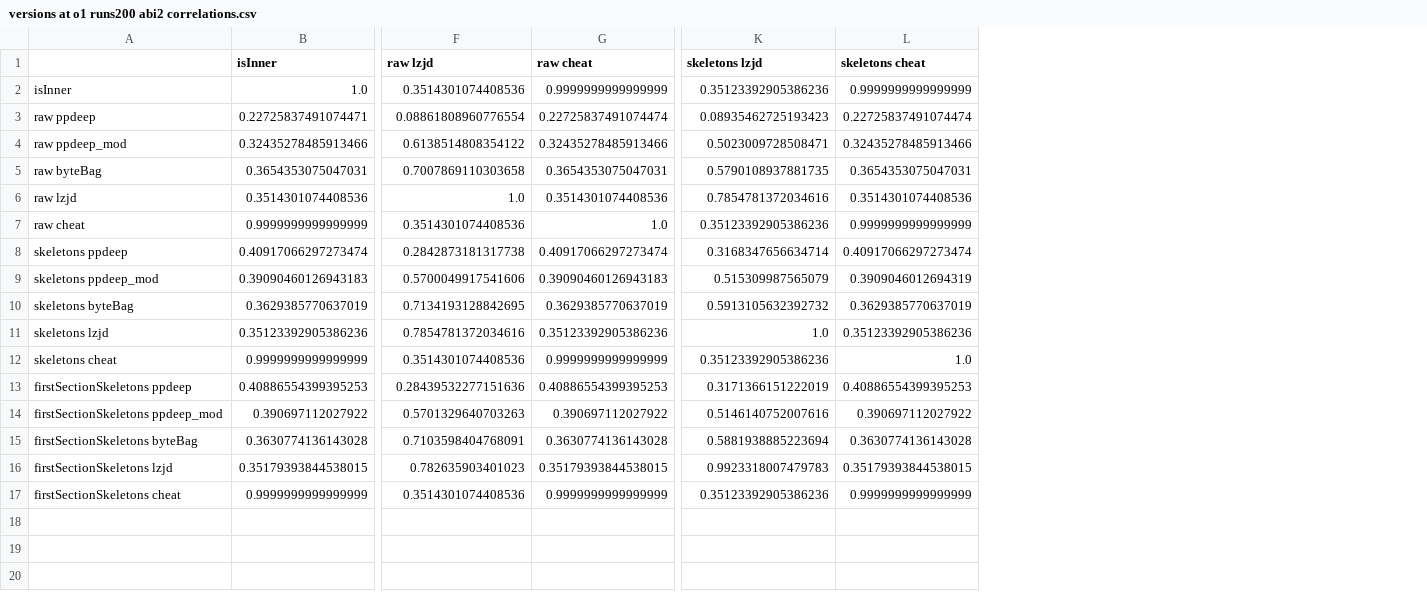
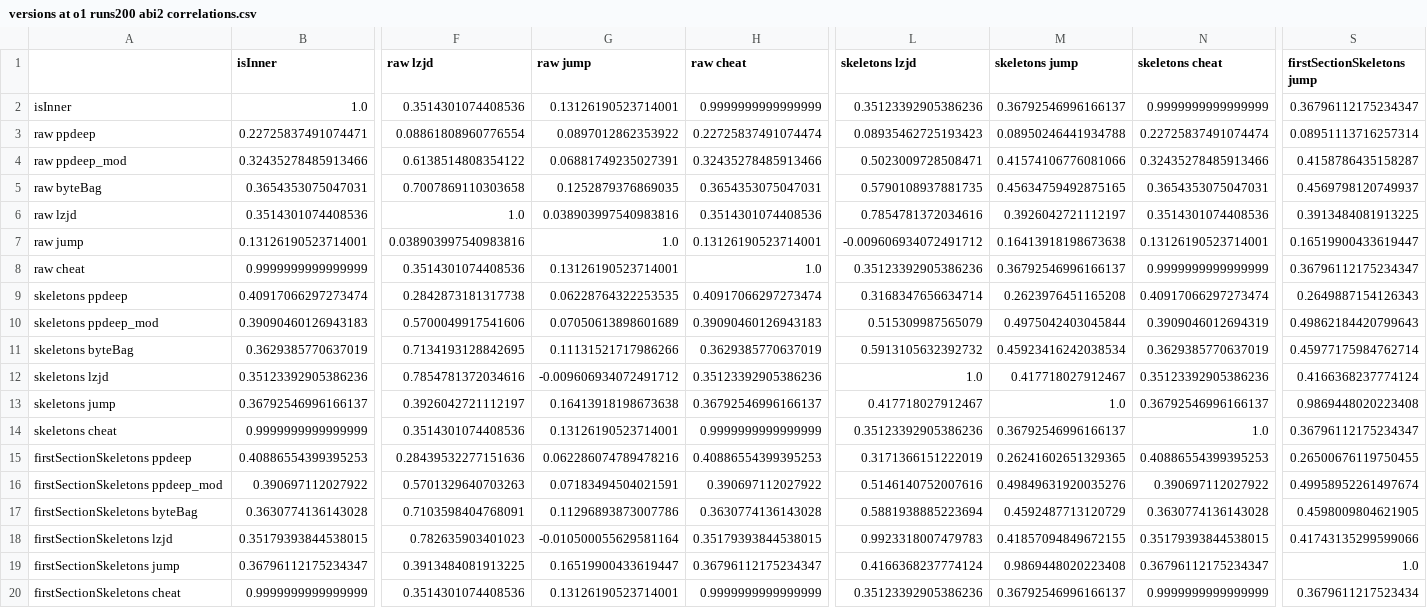
Before and after one commit to mrNuTz/ethereum-contract-similarity, a CSV file: runs/solcOptions/out/versions at o1 runs200 abi2 correlations.csv, drawn as a sheet; only a part is shown, gaps mark what is left out; rows hold the shown columns only; the diff names each change by its address in the sheet, - before the commit and + after, or states it on an @@ line.

```diff
--- a/runs/solcOptions/out/versions at o1 runs200 abi2 correlations.csv
+++ b/runs/solcOptions/out/versions at o1 runs200 abi2 correlations.csv
+column G (raw jump), rows 2-6: 0.13126190523714001 | 0.0897012862353922 | 0.06881749235027391 | 0.1252879376869035 | 0.038903997540983816; rows 8-12: 0.13126190523714001 | 0.06228764322253535 | 0.07050613898601689 | 0.11131521717986266 | -0.009606934072491712; rows 14-18: 0.13126190523714001 | 0.062286074789478216 | 0.07183494504021591 | 0.11296893873007786 | -0.010500055629581164; row 20: 0.13126190523714001
+column M (skeletons jump), rows 2-6: 0.36792546996166137 | 0.08950246441934788 | 0.41574106776081066 | 0.45634759492875165 | 0.3926042721112197; rows 8-12: 0.36792546996166137 | 0.2623976451165208 | 0.4975042403045844 | 0.45923416242038534 | 0.417718027912467; rows 14-18: 0.36792546996166137 | 0.26241602651329365 | 0.49849631920035276 | 0.4592487713120729 | 0.41857094849672155; row 20: 0.36792546996166137
+column S (firstSectionSkeletons jump), rows 2-6: 0.36796112175234347 | 0.08951113716257314 | 0.4158786435158287 | 0.4569798120749937 | 0.3913484081913225; rows 8-12: 0.36796112175234347 | 0.2649887154126343 | 0.49862184420799643 | 0.45977175984762714 | 0.4166368237774124; rows 14-18: 0.36796112175234347 | 0.26500676119750455 | 0.49958952261497674 | 0.4598009804621905 | 0.41743135299599066; row 20: 0.3679611217523434
+row 7: raw jump | 0.13126190523714001 | 0.038903997540983816 | 1.0 | 0.13126190523714001 | -0.009606934072491712 | 0.16413918198673638 | 0.13126190523714001 | 0.16519900433619447
+row 13: skeletons jump | 0.36792546996166137 | 0.3926042721112197 | 0.16413918198673638 | 0.36792546996166137 | 0.417718027912467 | 1.0 | 0.36792546996166137 | 0.9869448020223408
+row 19: firstSectionSkeletons jump | 0.36796112175234347 | 0.3913484081913225 | 0.16519900433619447 | 0.36796112175234347 | 0.4166368237774124 | 0.9869448020223408 | 0.36796112175234347 | 1.0
```
Also changed, not shown: runs/solcOptions/out/abis at 0.5.16 o1 runs200 correlations.csv, runs/solcOptions/out/abis at 0.5.16 o1 runs200 separations.csv, 25 other files.
